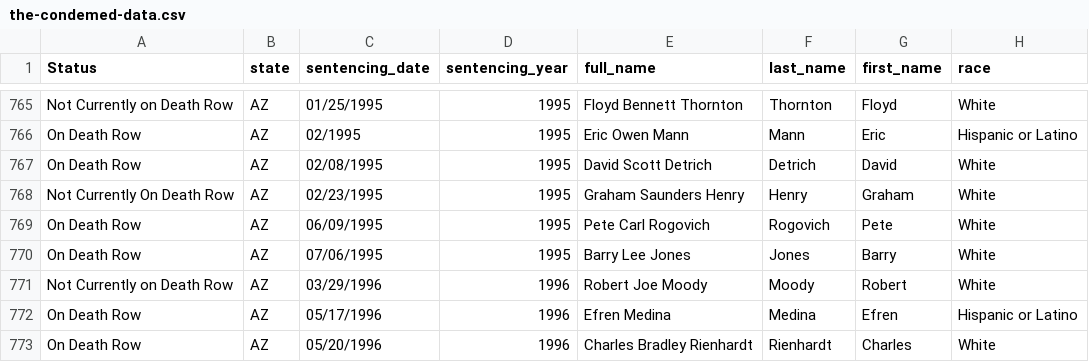
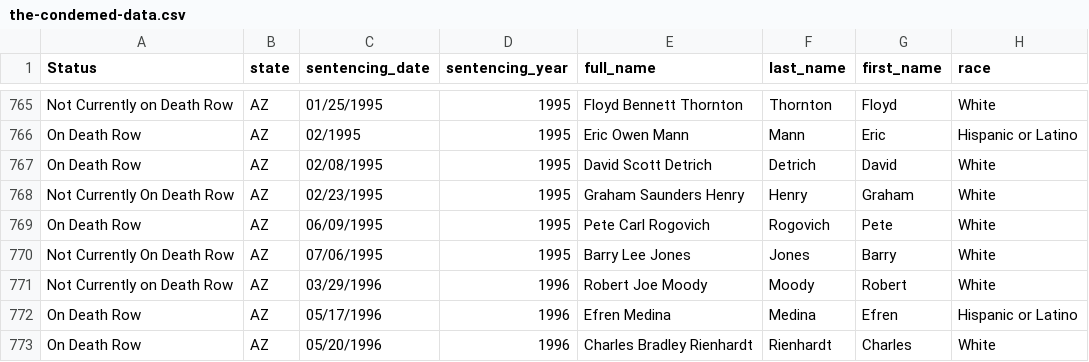
Before and after one commit to theintercept/the-condemned-data, a CSV file: the-condemed-data.csv, drawn as a sheet; only a part is shown, gaps mark what is left out; the diff names each change by its address in the sheet, - before the commit and + after, or states it on an @@ line.

Commit message:
Updated Barry Lee Jones' status
https://theintercept.com/2019/08/13/arizona-death-penalty/

```diff
--- a/the-condemed-data.csv
+++ b/the-condemed-data.csv
-A770 (Status): On Death Row
+A770 (Status): Not Currently On Death Row
```
